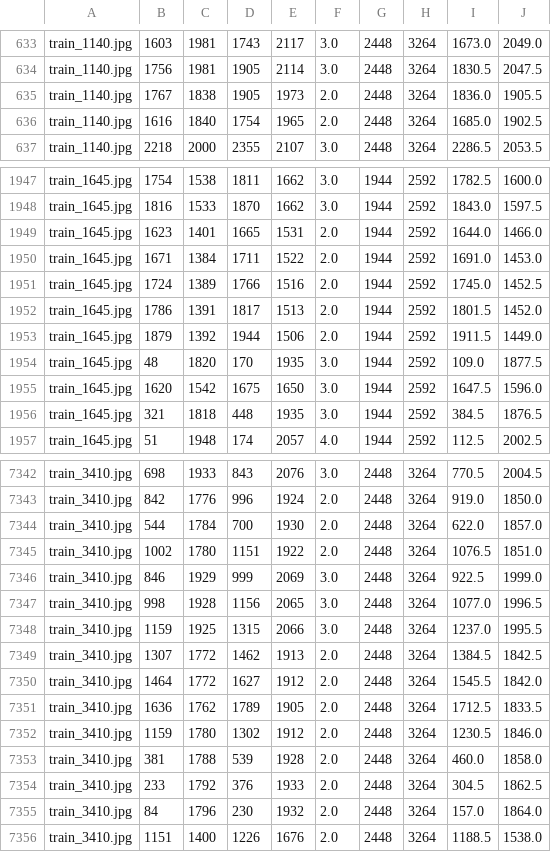
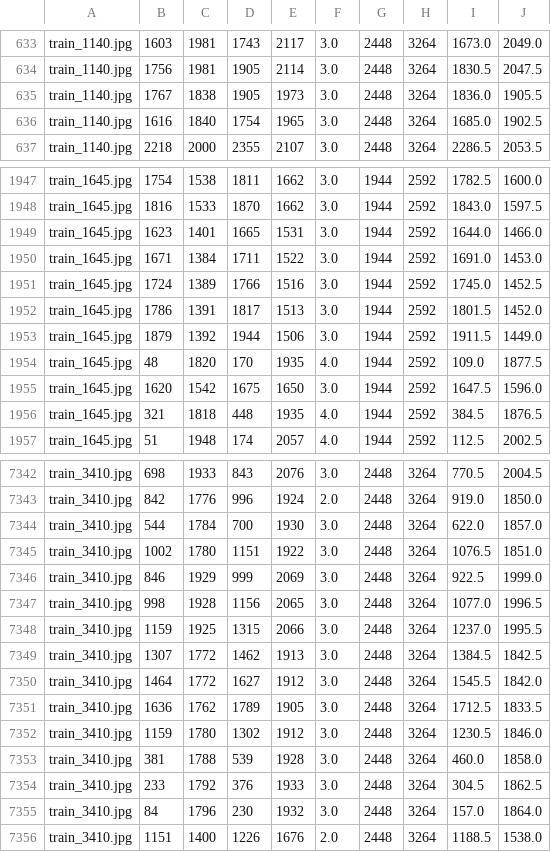
Before and after one commit to Bucci23/progettoCVCS, a CSV file: SpectralClustering/spectral_clustering.csv, drawn as a sheet; only a part is shown, gaps mark what is left out; the diff covers the shown part only.

```diff
--- a/SpectralClustering/spectral_clustering.csv
+++ b/SpectralClustering/spectral_clustering.csv
@@ -634,4 +634,4 @@ train_1140.jpg,1603,1981,1743,2117,3.0,2448,3264,1673.0,2049.0
 train_1140.jpg,1756,1981,1905,2114,3.0,2448,3264,1830.5,2047.5
-train_1140.jpg,1767,1838,1905,1973,2.0,2448,3264,1836.0,1905.5
-train_1140.jpg,1616,1840,1754,1965,2.0,2448,3264,1685.0,1902.5
+train_1140.jpg,1767,1838,1905,1973,3.0,2448,3264,1836.0,1905.5
+train_1140.jpg,1616,1840,1754,1965,3.0,2448,3264,1685.0,1902.5
 train_1140.jpg,2218,2000,2355,2107,3.0,2448,3264,2286.5,2053.5
@@ -1948,10 +1948,10 @@ train_1645.jpg,1754,1538,1811,1662,3.0,1944,2592,1782.5,1600.0
 train_1645.jpg,1816,1533,1870,1662,3.0,1944,2592,1843.0,1597.5
-train_1645.jpg,1623,1401,1665,1531,2.0,1944,2592,1644.0,1466.0
-train_1645.jpg,1671,1384,1711,1522,2.0,1944,2592,1691.0,1453.0
-train_1645.jpg,1724,1389,1766,1516,2.0,1944,2592,1745.0,1452.5
-train_1645.jpg,1786,1391,1817,1513,2.0,1944,2592,1801.5,1452.0
-train_1645.jpg,1879,1392,1944,1506,2.0,1944,2592,1911.5,1449.0
-train_1645.jpg,48,1820,170,1935,3.0,1944,2592,109.0,1877.5
+train_1645.jpg,1623,1401,1665,1531,3.0,1944,2592,1644.0,1466.0
+train_1645.jpg,1671,1384,1711,1522,3.0,1944,2592,1691.0,1453.0
+train_1645.jpg,1724,1389,1766,1516,3.0,1944,2592,1745.0,1452.5
+train_1645.jpg,1786,1391,1817,1513,3.0,1944,2592,1801.5,1452.0
+train_1645.jpg,1879,1392,1944,1506,3.0,1944,2592,1911.5,1449.0
+train_1645.jpg,48,1820,170,1935,4.0,1944,2592,109.0,1877.5
 train_1645.jpg,1620,1542,1675,1650,3.0,1944,2592,1647.5,1596.0
-train_1645.jpg,321,1818,448,1935,3.0,1944,2592,384.5,1876.5
+train_1645.jpg,321,1818,448,1935,4.0,1944,2592,384.5,1876.5
 train_1645.jpg,51,1948,174,2057,4.0,1944,2592,112.5,2002.5
@@ -7343,4 +7343,4 @@ train_3410.jpg,698,1933,843,2076,3.0,2448,3264,770.5,2004.5
 train_3410.jpg,842,1776,996,1924,2.0,2448,3264,919.0,1850.0
-train_3410.jpg,544,1784,700,1930,2.0,2448,3264,622.0,1857.0
-train_3410.jpg,1002,1780,1151,1922,2.0,2448,3264,1076.5,1851.0
+train_3410.jpg,544,1784,700,1930,3.0,2448,3264,622.0,1857.0
+train_3410.jpg,1002,1780,1151,1922,3.0,2448,3264,1076.5,1851.0
 train_3410.jpg,846,1929,999,2069,3.0,2448,3264,922.5,1999.0
@@ -7348,9 +7348,9 @@ train_3410.jpg,998,1928,1156,2065,3.0,2448,3264,1077.0,1996.5
 train_3410.jpg,1159,1925,1315,2066,3.0,2448,3264,1237.0,1995.5
-train_3410.jpg,1307,1772,1462,1913,2.0,2448,3264,1384.5,1842.5
-train_3410.jpg,1464,1772,1627,1912,2.0,2448,3264,1545.5,1842.0
-train_3410.jpg,1636,1762,1789,1905,2.0,2448,3264,1712.5,1833.5
-train_3410.jpg,1159,1780,1302,1912,2.0,2448,3264,1230.5,1846.0
-train_3410.jpg,381,1788,539,1928,2.0,2448,3264,460.0,1858.0
-train_3410.jpg,233,1792,376,1933,2.0,2448,3264,304.5,1862.5
-train_3410.jpg,84,1796,230,1932,2.0,2448,3264,157.0,1864.0
+train_3410.jpg,1307,1772,1462,1913,3.0,2448,3264,1384.5,1842.5
+train_3410.jpg,1464,1772,1627,1912,3.0,2448,3264,1545.5,1842.0
+train_3410.jpg,1636,1762,1789,1905,3.0,2448,3264,1712.5,1833.5
+train_3410.jpg,1159,1780,1302,1912,3.0,2448,3264,1230.5,1846.0
+train_3410.jpg,381,1788,539,1928,3.0,2448,3264,460.0,1858.0
+train_3410.jpg,233,1792,376,1933,3.0,2448,3264,304.5,1862.5
+train_3410.jpg,84,1796,230,1932,3.0,2448,3264,157.0,1864.0
 train_3410.jpg,1151,1400,1226,1676,2.0,2448,3264,1188.5,1538.0
```
Also changed, not shown: 66 edited cells elsewhere in this file.
